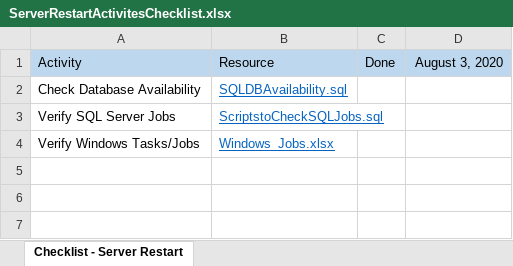
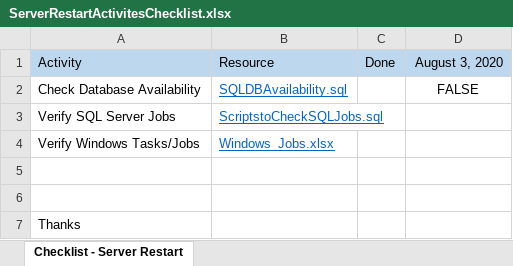
Before and after one commit to shabbirahmd77/Server-Restart-Activities, an Excel workbook: ServerRestartActivities/ServerRestartActivitesChecklist.xlsx, sheet Checklist - Server Restart, drawn as a sheet; values as stored, in another font and other column widths than the file's, no borders; charts and pictures not drawn; the diff names each change by its address in the sheet, - before the commit and + after, or states it on an @@ line.

Commit message:
Add files via upload

```diff
--- a/ServerRestartActivities/ServerRestartActivitesChecklist.xlsx (sheet Checklist - Server Restart)
+++ b/ServerRestartActivities/ServerRestartActivitesChecklist.xlsx (sheet Checklist - Server Restart)
-D2: (empty)
+D2: FALSE
+row 5: (empty)
+row 6: (empty)
+row 7: Thanks
```
Also changed, not shown: charts or pictures.
